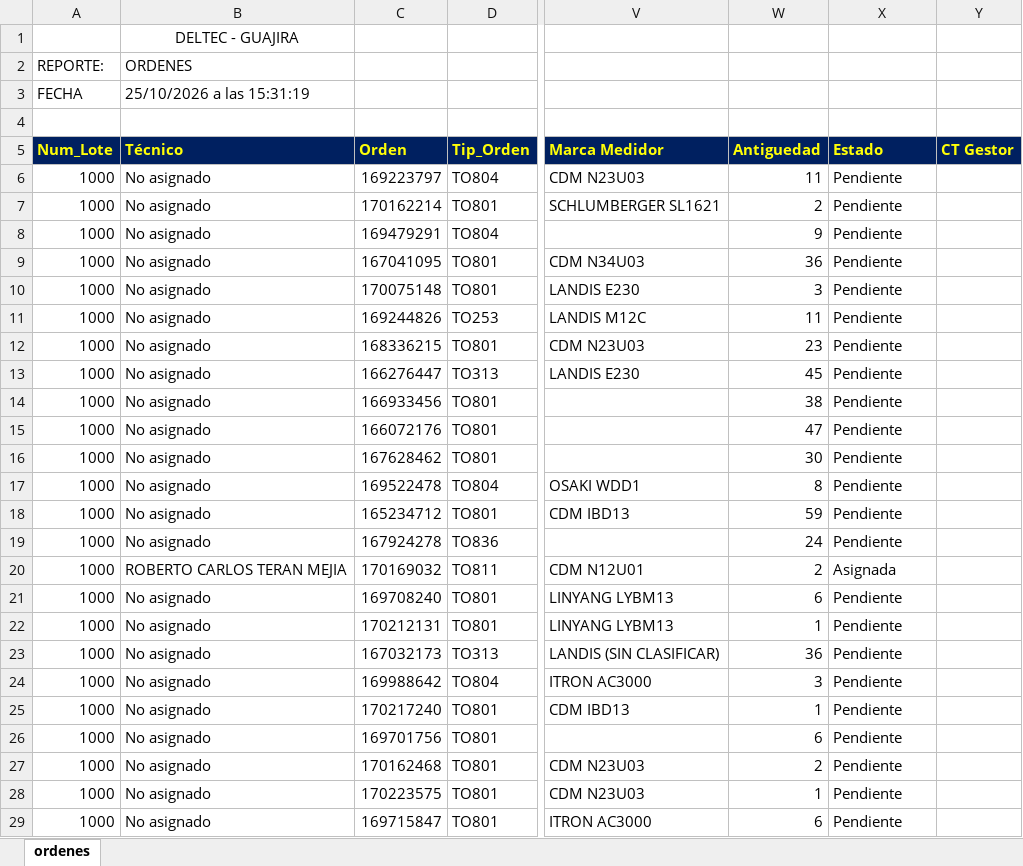
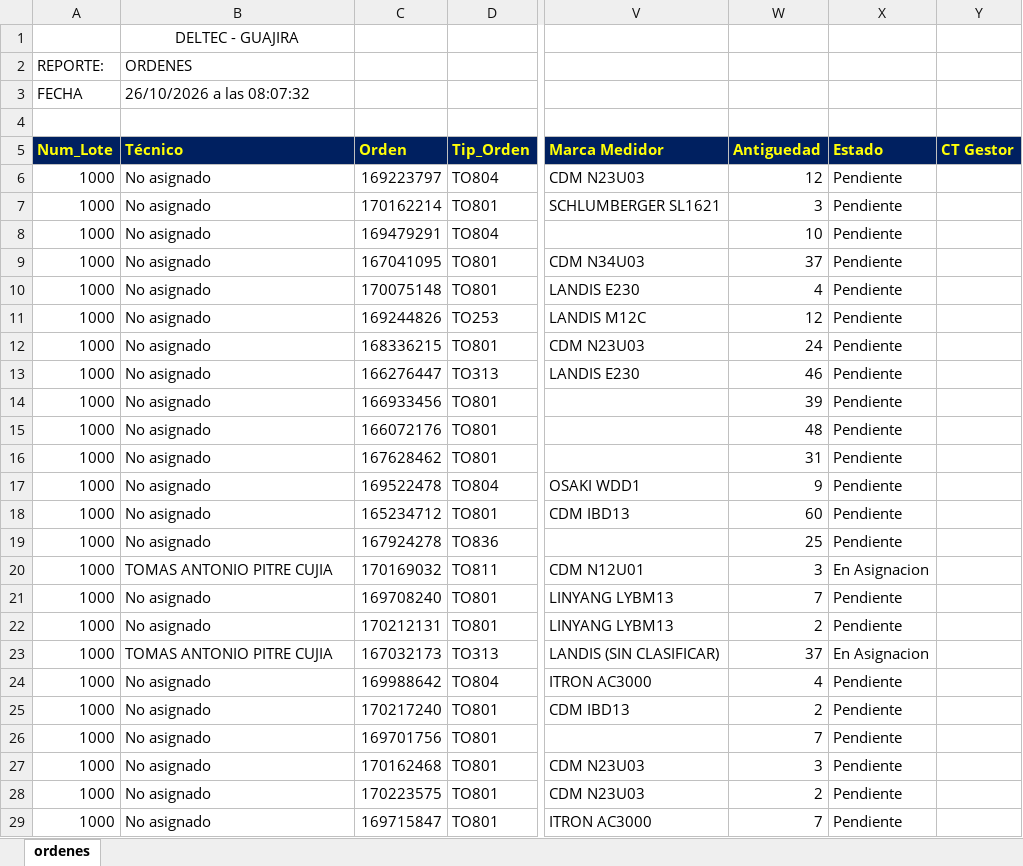
Before and after one commit to vikano27-debug/Dashboard_ING_VOA_Guajira, an Excel workbook: siprem_latest.xlsx, sheet ordenes, drawn as a sheet; only a part is shown, gaps mark what is left out; values as stored, in another font and other column widths than the file's, no borders; the diff covers the shown part only; the diff names each change by its address in the sheet, - before the commit and + after, or states it on an @@ line.

```diff
--- a/siprem_latest.xlsx (sheet ordenes)
+++ b/siprem_latest.xlsx (sheet ordenes)
-B3 (Técnico): 25/10/2026 a las 15:31:19
+B3 (Técnico): 26/10/2026 a las 08:07:32
-W6 (Antiguedad): 11
+W6 (Antiguedad): 12
-W7 (Antiguedad): 2
+W7 (Antiguedad): 3
-W8 (Antiguedad): 9
+W8 (Antiguedad): 10
-W9 (Antiguedad): 36
+W9 (Antiguedad): 37
-W10 (Antiguedad): 3
+W10 (Antiguedad): 4
-W11 (Antiguedad): 11
+W11 (Antiguedad): 12
-W12 (Antiguedad): 23
+W12 (Antiguedad): 24
-W13 (Antiguedad): 45
+W13 (Antiguedad): 46
-W14 (Antiguedad): 38
+W14 (Antiguedad): 39
-W15 (Antiguedad): 47
+W15 (Antiguedad): 48
-W16 (Antiguedad): 30
+W16 (Antiguedad): 31
-W17 (Antiguedad): 8
+W17 (Antiguedad): 9
-W18 (Antiguedad): 59
+W18 (Antiguedad): 60
-W19 (Antiguedad): 24
+W19 (Antiguedad): 25
-B20 (Técnico): ROBERTO CARLOS TERAN MEJIA
+B20 (Técnico): TOMAS ANTONIO PITRE CUJIA
-W20 (Antiguedad): 2
+W20 (Antiguedad): 3
-X20 (Estado): Asignada
+X20 (Estado): En Asignacion
-W21 (Antiguedad): 6
+W21 (Antiguedad): 7
-W22 (Antiguedad): 1
+W22 (Antiguedad): 2
-B23 (Técnico): No asignado
+B23 (Técnico): TOMAS ANTONIO PITRE CUJIA
-W23 (Antiguedad): 36
+W23 (Antiguedad): 37
-X23 (Estado): Pendiente
+X23 (Estado): En Asignacion
-W24 (Antiguedad): 3
+W24 (Antiguedad): 4
-W25 (Antiguedad): 1
+W25 (Antiguedad): 2
-W26 (Antiguedad): 6
+W26 (Antiguedad): 7
-W27 (Antiguedad): 2
+W27 (Antiguedad): 3
-W28 (Antiguedad): 1
+W28 (Antiguedad): 2
-W29 (Antiguedad): 6
+W29 (Antiguedad): 7
```
Also changed, not shown: 2 added rows and 1097 edited cells elsewhere in this sheet.
